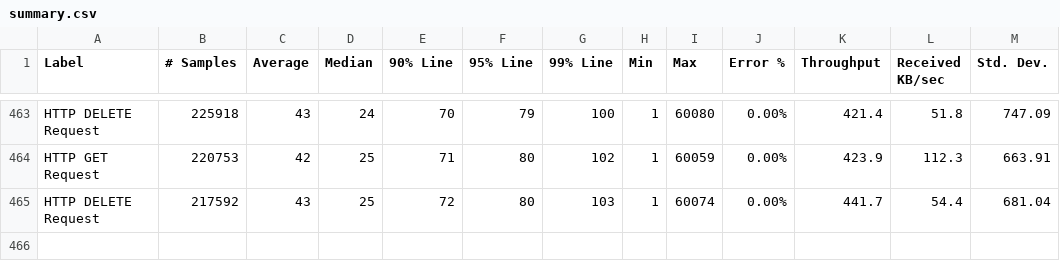
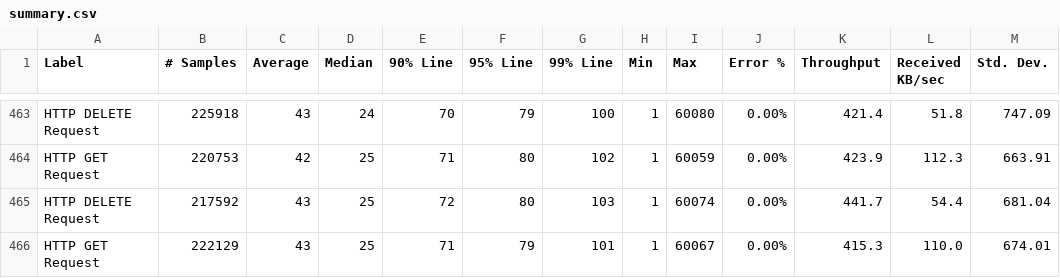
Before and after one commit to ballerina-platform/module-ballerinax-oracledb, a CSV file: load-tests/online_shop/results/summary.csv, drawn as a sheet; only a part is shown, gaps mark what is left out.

Commit message:
Update online_shop test results on Sun Jul 23 23:02:49 UTC 2023

```diff
--- a/load-tests/online_shop/results/summary.csv
+++ b/load-tests/online_shop/results/summary.csv
@@ -465 +465,2 @@ HTTP GET Request,220753,42,25,71,80,102,1,60059,0.00%,423.9,112.3,663.91
 HTTP DELETE Request,217592,43,25,72,80,103,1,60074,0.00%,441.7,54.4,681.04
+HTTP GET Request,222129,43,25,71,79,101,1,60067,0.00%,415.3,110.0,674.01
```
